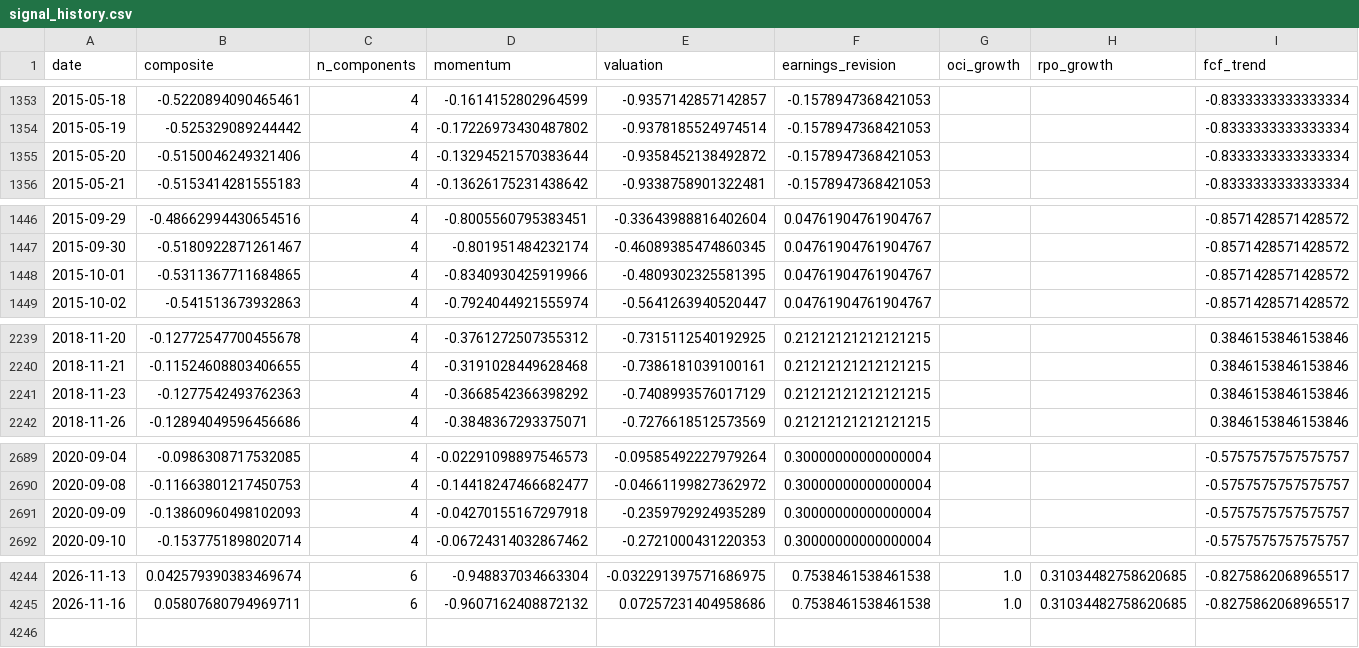
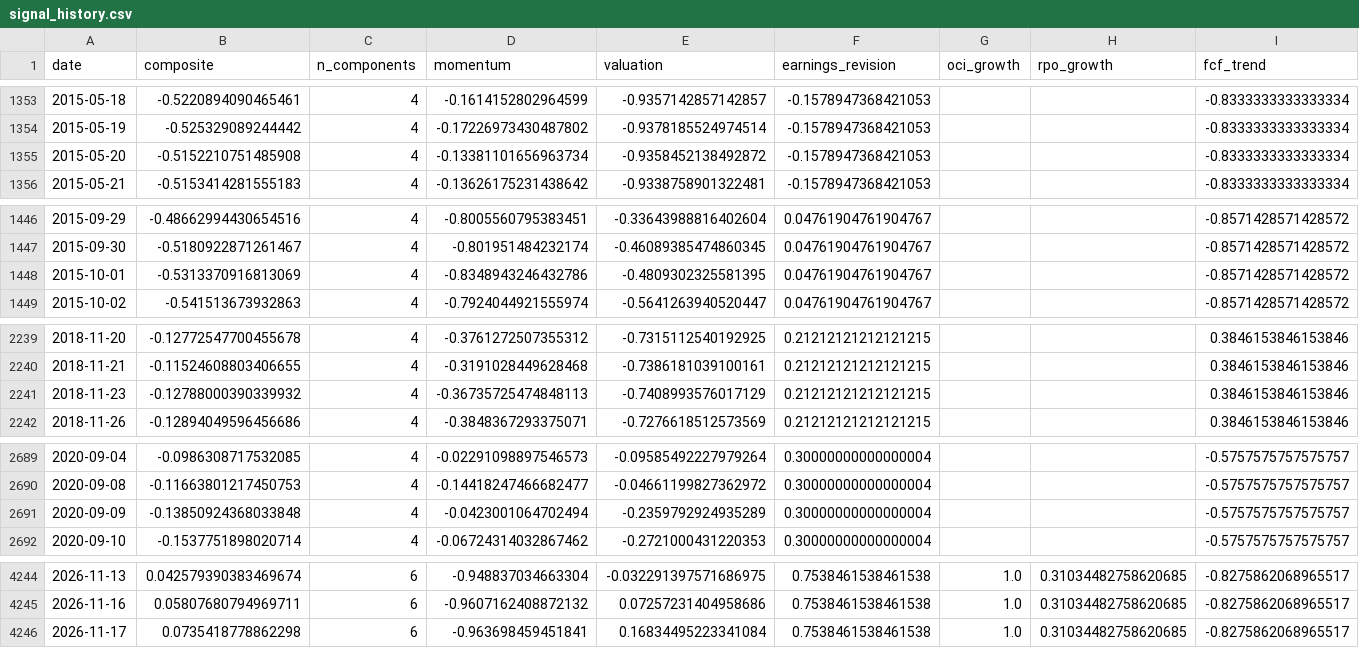
Before and after one commit to paumbernal/orcl-quant, a CSV file: models/signal_history.csv, drawn as a sheet; only a part is shown, gaps mark what is left out; rows hold the shown columns only; the diff covers the shown part only; the diff names each change by its address in the sheet, - before the commit and + after, or states it on an @@ line.

```diff
--- a/models/signal_history.csv
+++ b/models/signal_history.csv
-B1355 (composite): -0.5150046249321406
+B1355 (composite): -0.5152210751485908
-D1355 (momentum): -0.13294521570383644
+D1355 (momentum): -0.13381101656963734
-B1448 (composite): -0.5311367711684865
+B1448 (composite): -0.5313370916813069
-D1448 (momentum): -0.8340930425919966
+D1448 (momentum): -0.8348943246432786
-B2241 (composite): -0.1277542493762363
+B2241 (composite): -0.12788000390339932
-D2241 (momentum): -0.3668542366398292
+D2241 (momentum): -0.36735725474848113
-B2691 (composite): -0.13860960498102093
+B2691 (composite): -0.13850924368033848
-D2691 (momentum): -0.04270155167297918
+D2691 (momentum): -0.0423001064702494
+row 4246: 2026-11-17 | 0.0735418778862298 | 6 | -0.963698459451841 | 0.16834495223341084 | 0.7538461538461538 | 1.0 | 0.31034482758620685 | -0.8275862068965517
```
Also changed, not shown: 4 edited cells elsewhere in this file, data/processed/ohlcv_ORCL.csv, data/processed/prices_adj_close.csv, 32 other files.
